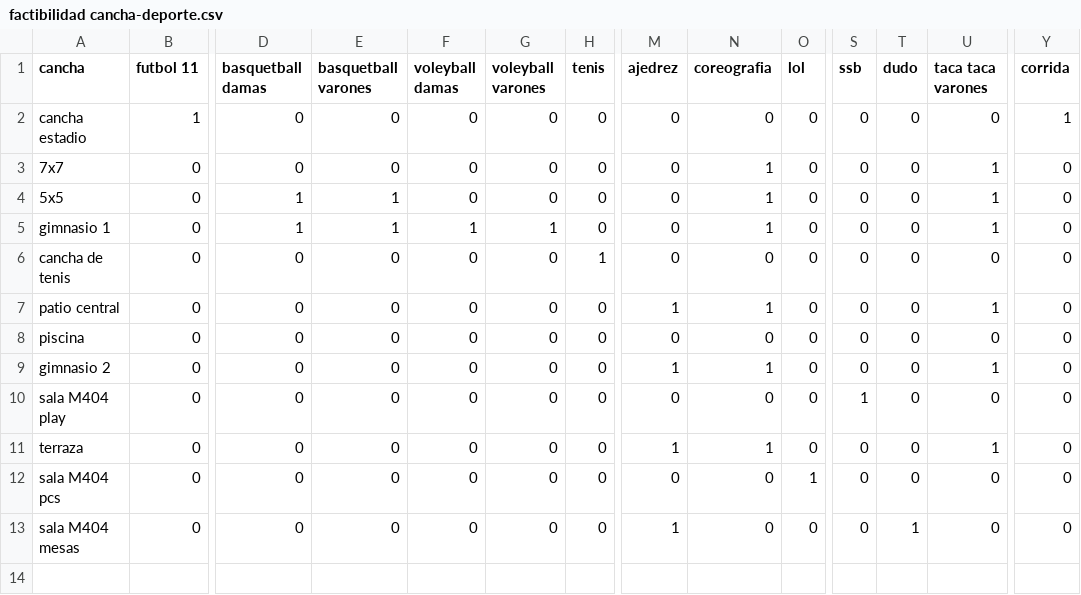
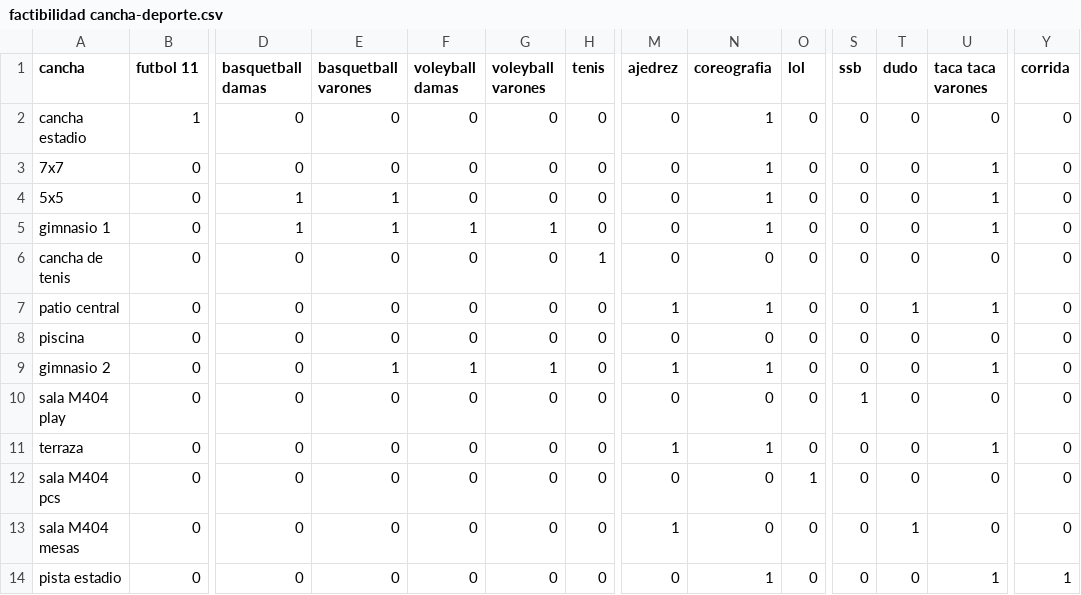
Before and after one commit to ptflores1/JING-2018-scheduling, a CSV file: instancia2/factibilidad cancha-deporte.csv, drawn as a sheet; only a part is shown, gaps mark what is left out; rows hold the shown columns only; the diff names each change by its address in the sheet, - before the commit and + after, or states it on an @@ line.

Commit message:
Extension de factibilidad

```diff
--- a/instancia2/factibilidad cancha-deporte.csv
+++ b/instancia2/factibilidad cancha-deporte.csv
-N2 (coreografia): 0
+N2 (coreografia): 1
-Y2 (corrida): 1
+Y2 (corrida): 0
-T7 (dudo): 0
+T7 (dudo): 1
-E9 (basquetball varones): 0
+E9 (basquetball varones): 1
-F9 (voleyball damas): 0
+F9 (voleyball damas): 1
-G9 (voleyball varones): 0
+G9 (voleyball varones): 1
+row 14: pista estadio | 0 | 0 | 0 | 0 | 0 | 0 | 0 | 1 | 0 | 0 | 0 | 1 | 1
```
